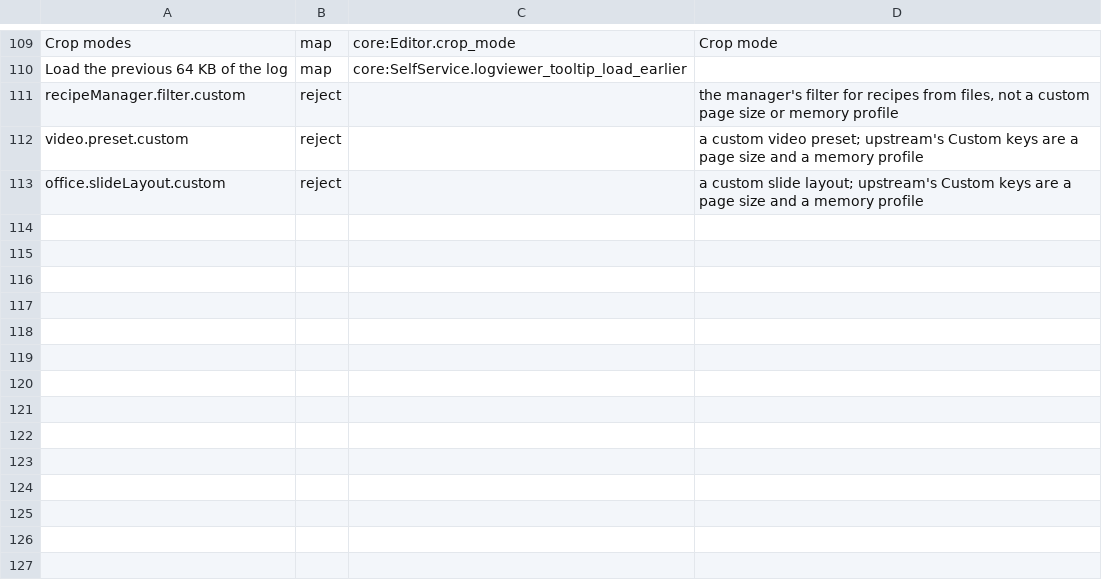
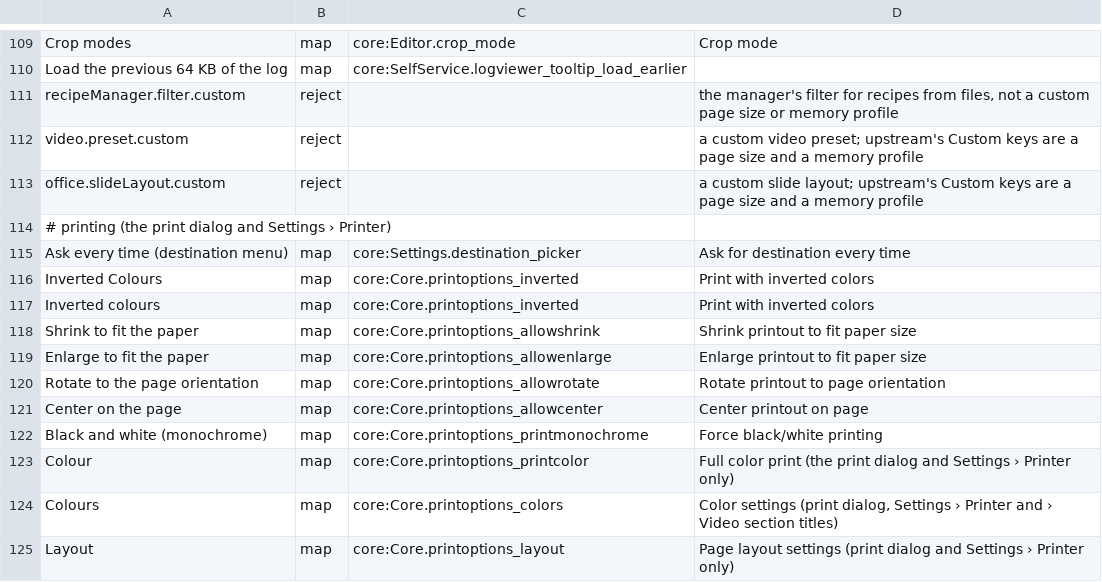
Before and after one commit to HengYpinn/greenshot-mac, a TSV file: scripts/l10n/overrides.tsv, drawn as a sheet; only a part is shown, gaps mark what is left out.

Commit message:
feat(l10n): the print dialog's options from upstream's print texts
Eleven more reviewed near matches (print options, colour and layout titles, the destination menu switch); 424 texts
have an upstream key now, German 305.

```diff
--- a/scripts/l10n/overrides.tsv
+++ b/scripts/l10n/overrides.tsv
@@ -113 +113,13 @@ video.preset.custom	reject		a custom video preset; upstream's Custom keys are a
 office.slideLayout.custom	reject		a custom slide layout; upstream's Custom keys are a page size and a memory profile
+# printing (the print dialog and Settings › Printer)
+Ask every time (destination menu)	map	core:Settings.destination_picker	Ask for destination every time
+Inverted Colours	map	core:Core.printoptions_inverted	Print with inverted colors
+Inverted colours	map	core:Core.printoptions_inverted	Print with inverted colors
+Shrink to fit the paper	map	core:Core.printoptions_allowshrink	Shrink printout to fit paper size
+Enlarge to fit the paper	map	core:Core.printoptions_allowenlarge	Enlarge printout to fit paper size
+Rotate to the page orientation	map	core:Core.printoptions_allowrotate	Rotate printout to page orientation
+Center on the page	map	core:Core.printoptions_allowcenter	Center printout on page
+Black and white (monochrome)	map	core:Core.printoptions_printmonochrome	Force black/white printing
+Colour	map	core:Core.printoptions_printcolor	Full color print (the print dialog and Settings › Printer only)
+Colours	map	core:Core.printoptions_colors	Color settings (print dialog, Settings › Printer and › Video section titles)
+Layout	map	core:Core.printoptions_layout	Page layout settings (print dialog and Settings › Printer only)
```
Also changed, not shown: 40 other files.
